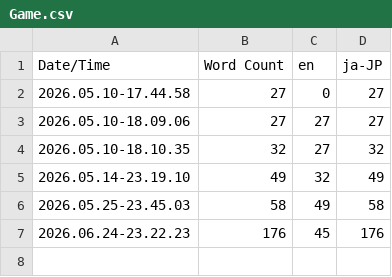
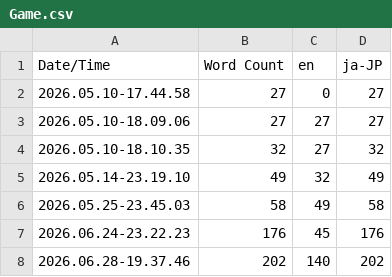
Before and after one commit to rapi0415/CubePets, a CSV file: Content/Localization/Game/Game.csv, drawn as a sheet; the diff names each change by its address in the sheet, - before the commit and + after, or states it on an @@ line.

```diff
--- a/Content/Localization/Game/Game.csv
+++ b/Content/Localization/Game/Game.csv
+row 8: 2026.06.28-19.37.46 | 202 | 140 | 202
```
Also changed, not shown: 39 other files.
